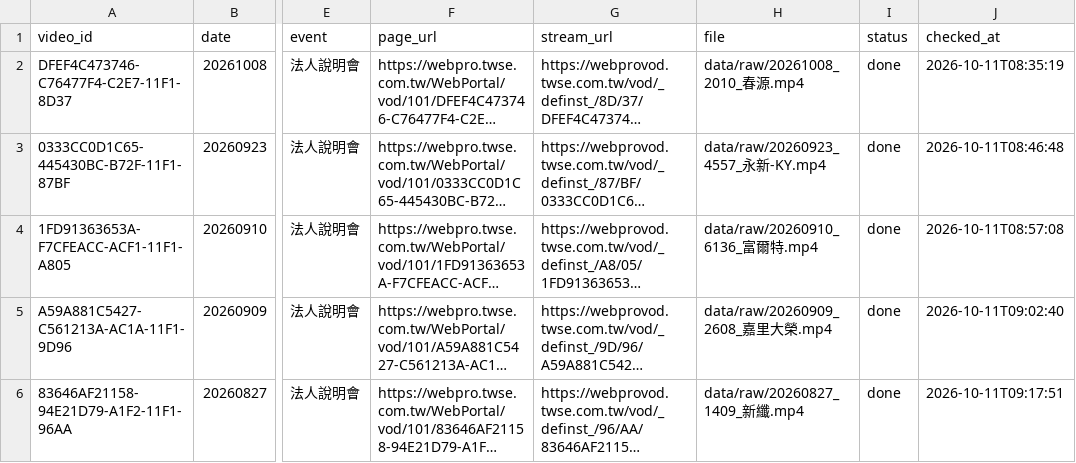
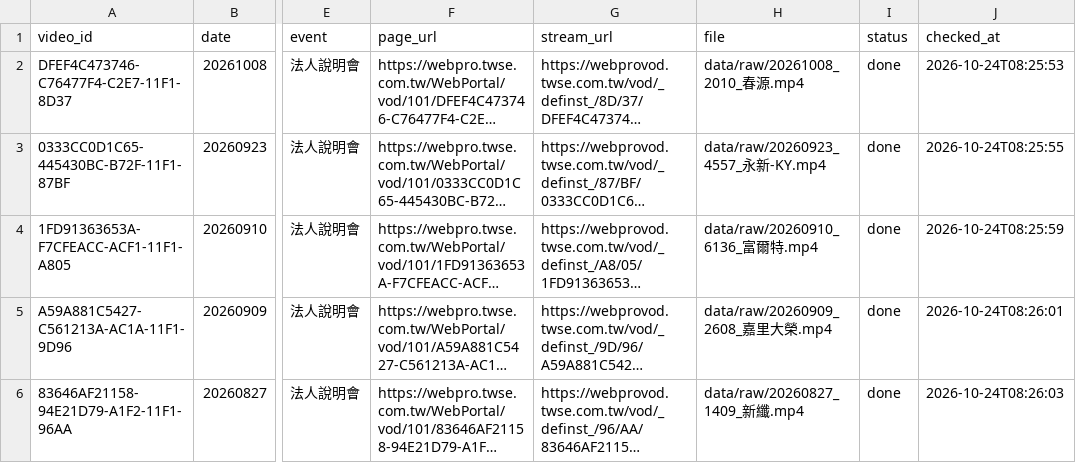
Before and after one commit to SamuelAderibigbe/gestures, a CSV file: data/webpro_manifest.csv, drawn as a sheet; only a part is shown, gaps mark what is left out; long unchanged cells end in …; the diff covers the shown part only; the diff names each change by its address in the sheet, - before the commit and + after, or states it on an @@ line.

Commit message:
v0.7: bug fixes, facing/hands output, 20-video list

```diff
--- a/data/webpro_manifest.csv
+++ b/data/webpro_manifest.csv
-J2 (checked_at): 2026-10-11T08:35:19
+J2 (checked_at): 2026-10-24T08:25:53
-J3 (checked_at): 2026-10-11T08:46:48
+J3 (checked_at): 2026-10-24T08:25:55
-J4 (checked_at): 2026-10-11T08:57:08
+J4 (checked_at): 2026-10-24T08:25:59
-J5 (checked_at): 2026-10-11T09:02:40
+J5 (checked_at): 2026-10-24T08:26:01
-J6 (checked_at): 2026-10-11T09:17:51
+J6 (checked_at): 2026-10-24T08:26:03
```
Also changed, not shown: 14 added rows and 1 edited cell elsewhere in this file, 30 other files.
